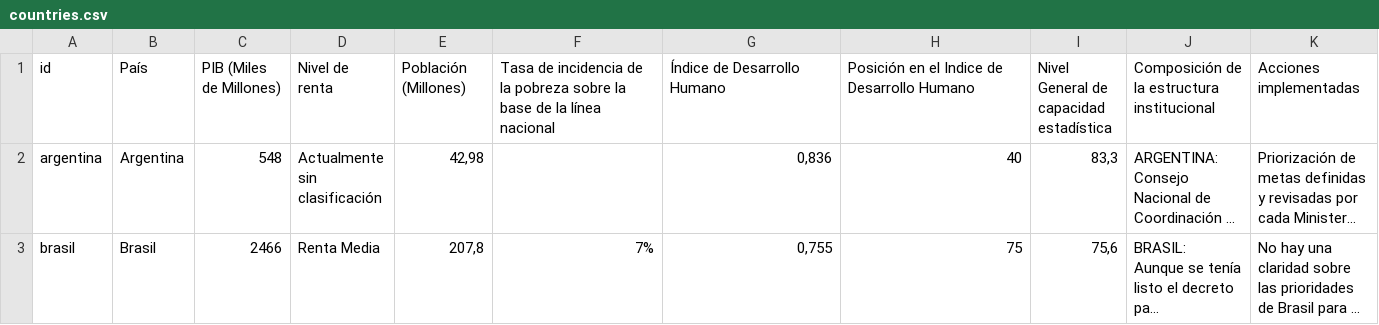
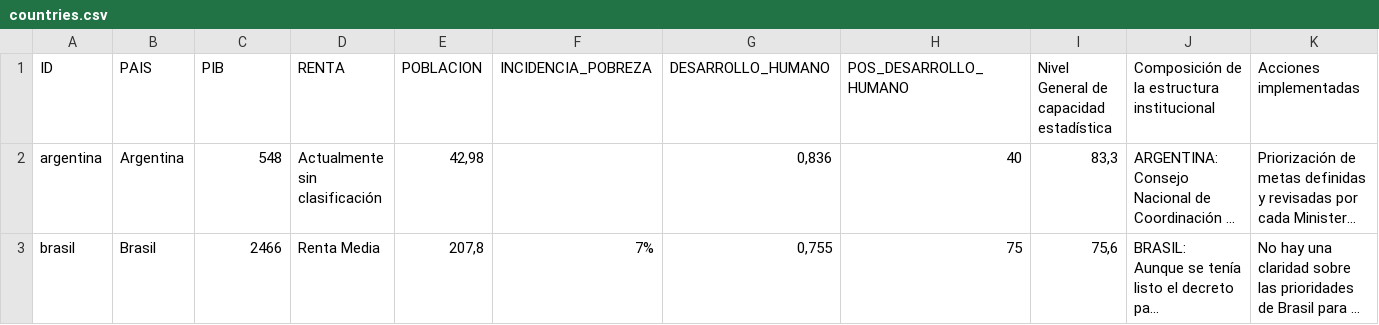
Before and after one commit to cepei/actores-y-datos, a CSV file: app/network-viz/data/countries.csv (was app/countries/countries.csv), drawn as a sheet; only a part is shown; long unchanged cells end in …; removed rows and columns are numbered as before the commit, all else as after; rows hold the shown columns only; the diff names each change by its address in the sheet, - before the commit and + after, or states it on an @@ line.

```diff
--- a/app/countries/countries.csv
+++ b/app/network-viz/data/countries.csv
-row 1: id | País | PIB (Miles de Millones) | Nivel de renta | Población (Millones) | Tasa de incidencia de la pobreza sobre la base de la línea nacional | Índice de Desarrollo Humano | Posición en el Indice de Desarrollo Humano | Nivel General de capacidad estadística | Composición de la estructura institucional | Acciones implementadas
+row 1: ID | PAIS | PIB | RENTA | POBLACION | INCIDENCIA_POBREZA | DESARROLLO_HUMANO | POS_DESARROLLO_HUMANO | Nivel General de capacidad estadística | Composición de la estructura institucional | Acciones implementadas
```
Also changed, not shown: 4 other files.
